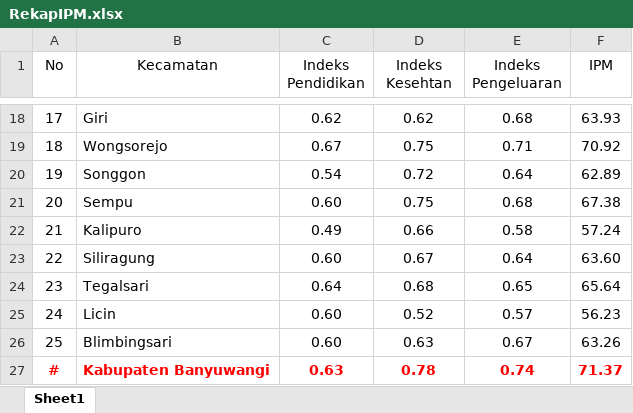
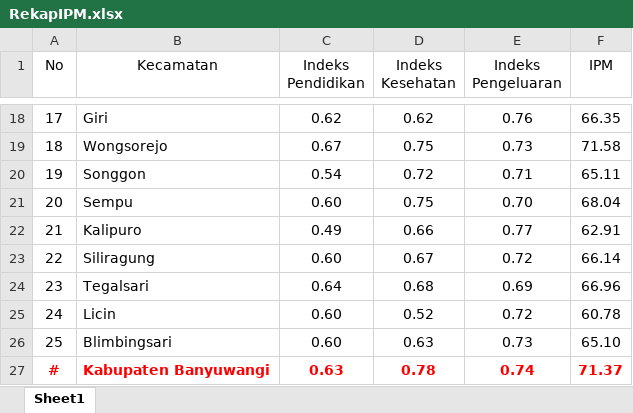
Before and after one commit to NurulFaisolRahman/CVIDE, an Excel workbook: Rekap/RekapIPM.xlsx, sheet Sheet1, drawn as a sheet; only a part is shown, gaps mark what is left out; values as stored, in another font and other column widths than the file's, no borders; the diff covers the shown part only; the diff names each change by its address in the sheet, - before the commit and + after, or states it on an @@ line.

```diff
--- a/Rekap/RekapIPM.xlsx (sheet Sheet1)
+++ b/Rekap/RekapIPM.xlsx (sheet Sheet1)
-D1: Indeks Kesehtan
+D1: Indeks Kesehatan
-E18 (Indeks Pengeluaran): 0.68
+E18 (Indeks Pengeluaran): 0.76
-F18 (IPM): 63.93
+F18 (IPM): 66.35
-E19 (Indeks Pengeluaran): 0.71
+E19 (Indeks Pengeluaran): 0.73
-F19 (IPM): 70.92
+F19 (IPM): 71.58
-E20 (Indeks Pengeluaran): 0.64
+E20 (Indeks Pengeluaran): 0.71
-F20 (IPM): 62.89
+F20 (IPM): 65.11
-E21 (Indeks Pengeluaran): 0.68
+E21 (Indeks Pengeluaran): 0.70
-F21 (IPM): 67.38
+F21 (IPM): 68.04
-E22 (Indeks Pengeluaran): 0.58
+E22 (Indeks Pengeluaran): 0.77
-F22 (IPM): 57.24
+F22 (IPM): 62.91
-E23 (Indeks Pengeluaran): 0.64
+E23 (Indeks Pengeluaran): 0.72
-F23 (IPM): 63.60
+F23 (IPM): 66.14
-E24 (Indeks Pengeluaran): 0.65
+E24 (Indeks Pengeluaran): 0.69
-F24 (IPM): 65.64
+F24 (IPM): 66.96
-E25 (Indeks Pengeluaran): 0.57
+E25 (Indeks Pengeluaran): 0.72
-F25 (IPM): 56.23
+F25 (IPM): 60.78
-E26 (Indeks Pengeluaran): 0.67
+E26 (Indeks Pengeluaran): 0.73
-F26 (IPM): 63.26
+F26 (IPM): 65.10
```
Also changed, not shown: 32 edited cells elsewhere in this sheet, Rekap/RekapDimensiPengeluaran.xlsx, 1 other file.
